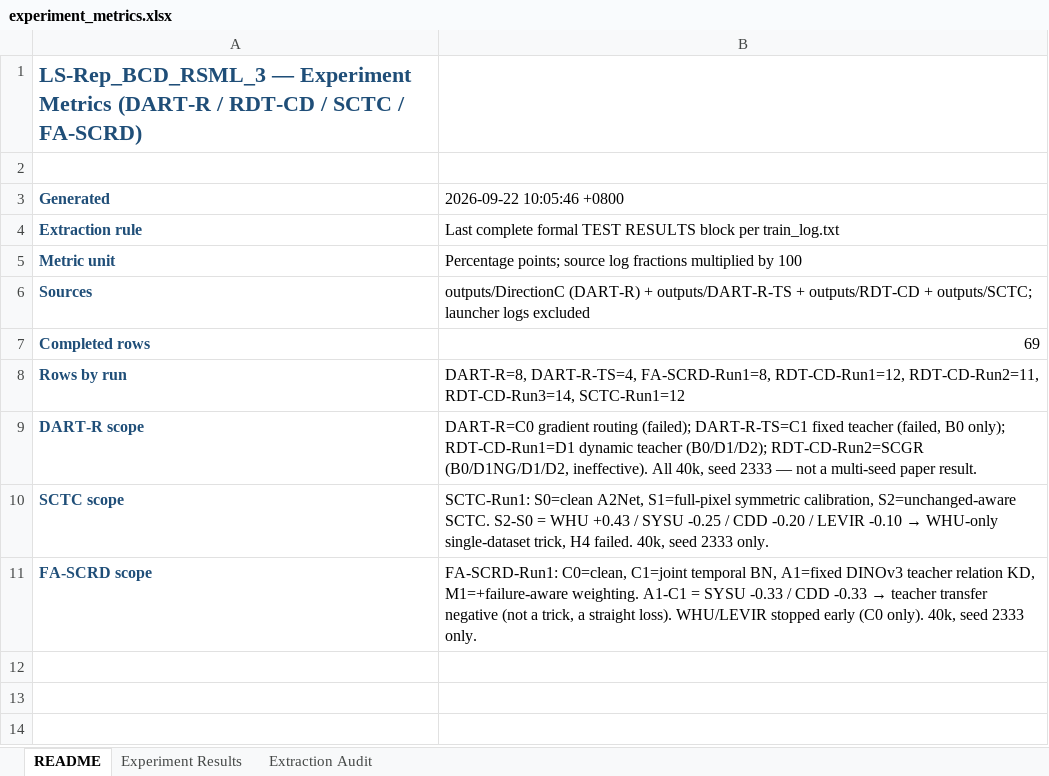
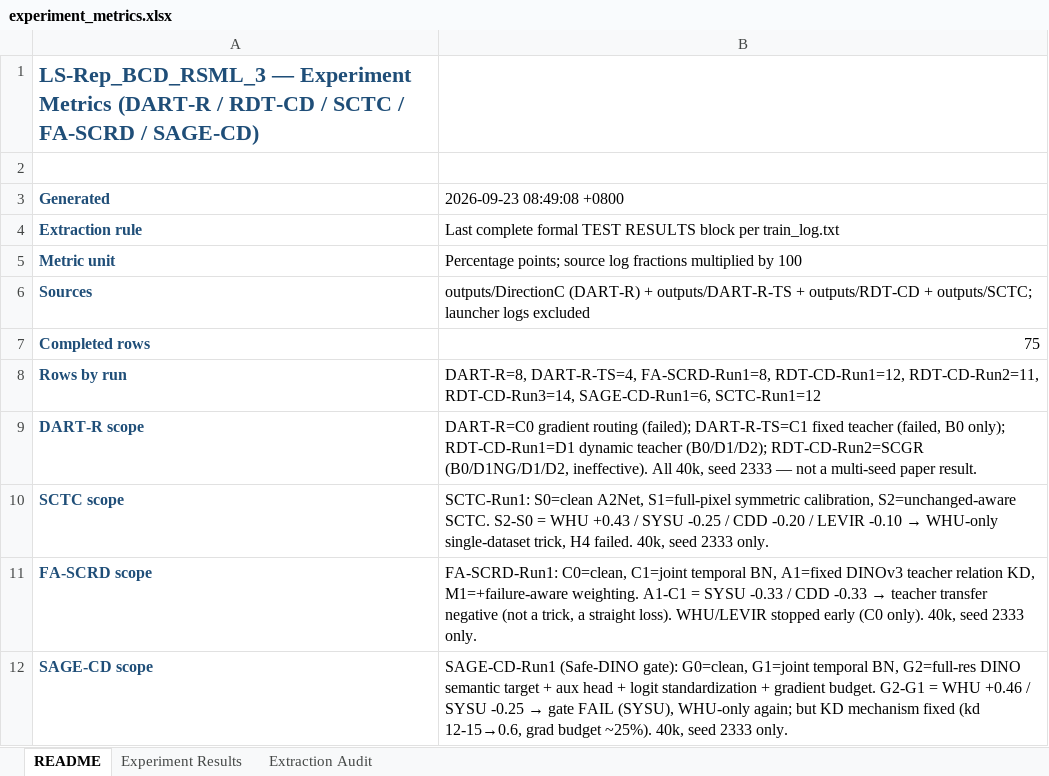
Before and after one commit to YuqiWang-code/LS-Rep_BCD, an Excel workbook: docs/experiment_metrics.xlsx, sheet README, drawn as a sheet; values as stored, in another font and other column widths than the file's, no borders; the diff names each change by its address in the sheet, - before the commit and + after, or states it on an @@ line.

```diff
--- a/docs/experiment_metrics.xlsx (sheet README)
+++ b/docs/experiment_metrics.xlsx (sheet README)
-A1 (Generated): …SCTC / FA-SCRD)
+A1 (Generated): …SCTC / FA-SCRD / SAGE-CD)
-B3: 2026-09-22 10:05:46 +0800
+B3: 2026-09-23 08:49:08 +0800
-B7 (2026-09-23 08:49:08 +0800): 69
+B7 (2026-09-23 08:49:08 +0800): 75
-B8 (2026-09-23 08:49:08 +0800): …RDT-CD-Run2=11, RDT-CD-Run3=14, SCTC-Run1=12
+B8 (2026-09-23 08:49:08 +0800): …RDT-CD-Run2=11, RDT-CD-Run3=14, SAGE-CD-Run1=6, SCTC-Run1=12
+row 12: SAGE-CD scope | SAGE-CD-Run1 (Safe-DINO gate): G0=clean, G1=joint temporal BN, G2=full-res DINO semantic target + aux head + logit standardization + gradient budget. G2-G1 = WHU +0.46 / SYSU -0.25 → gate FAIL (SYSU), WHU-only again; but KD mechanism fixed (kd 12-15→0.6, grad budget ~25%). 40k, seed 2333 only.
```
Also changed, not shown: sheet Experiment Results, sheet Extraction Audit, 12 other files.
